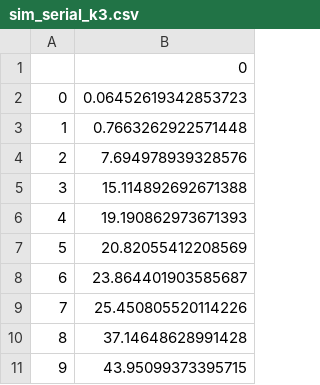
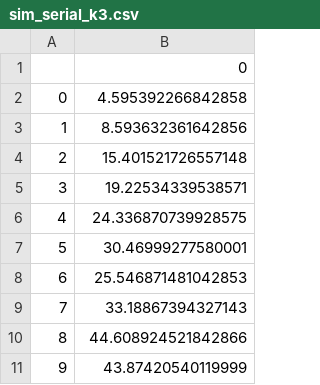
Before and after one commit to verakrajchevska/pidp-project, a CSV file: execution_times/synthetic_dataset/sim_serial_k3.csv, drawn as a sheet.

```diff
--- a/execution_times/synthetic_dataset/sim_serial_k3.csv
+++ b/execution_times/synthetic_dataset/sim_serial_k3.csv
@@ -1,11 +1,11 @@
 	0
-0	0.06452619342853723
-1	0.7663262922571448
-2	7.694978939328576
-3	15.114892692671388
-4	19.190862973671393
-5	20.82055412208569
-6	23.864401903585687
-7	25.450805520114226
-8	37.14648628991428
-9	43.95099373395715
+0	4.595392266842858
+1	8.593632361642856
+2	15.401521726557148
+3	19.22534339538571
+4	24.336870739928575
+5	30.46999277580001
+6	25.546871481042853
+7	33.18867394327143
+8	44.608924521842866
+9	43.87420540119999
```
Also changed, not shown: execution_times/synthetic_dataset/sim_k3_p2.csv, execution_times/synthetic_dataset/sim_k3_p4.csv, 38 other files.
